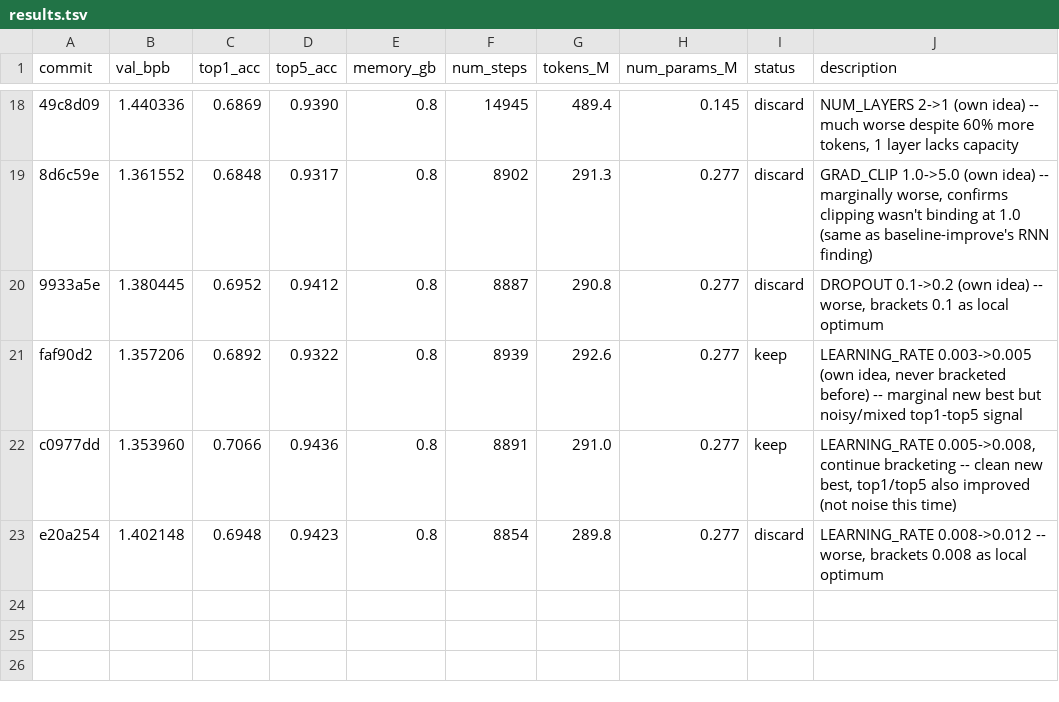
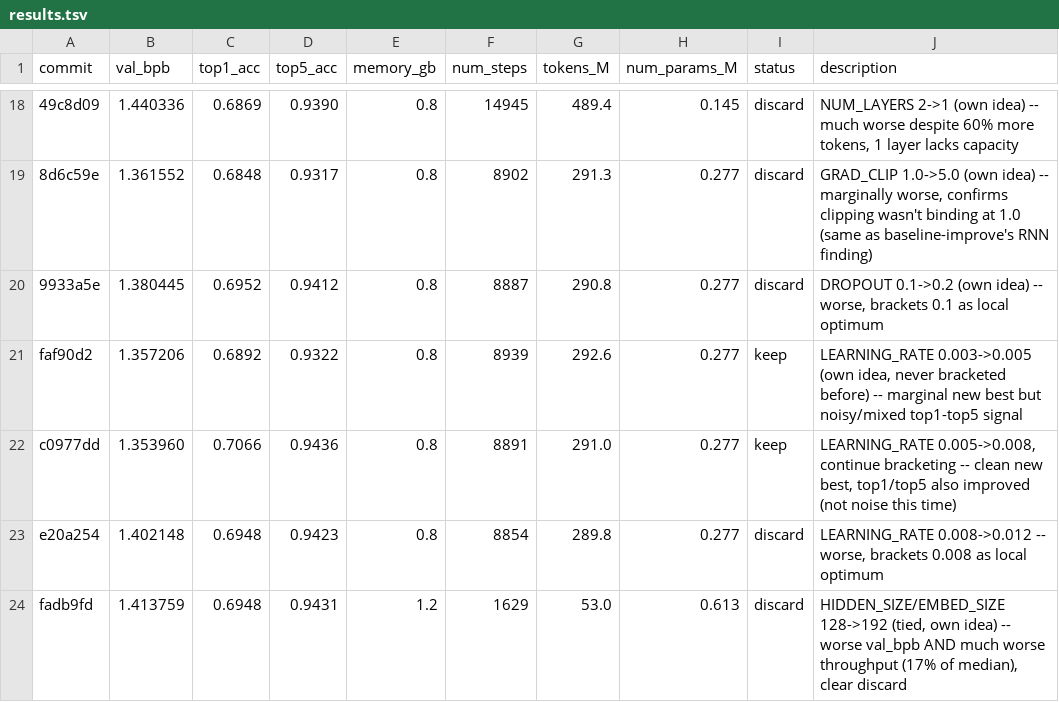
Before and after one commit to T0SCH/autoresearch-irishman, a TSV file: results.tsv, drawn as a sheet; only a part is shown, gaps mark what is left out.

Commit message:
ledger: discard HIDDEN_SIZE/EMBED_SIZE=192 tied, worse on both val_bpb and throughput (val_bpb 1.413759)

```diff
--- a/results.tsv
+++ b/results.tsv
@@ -23 +23,2 @@ c0977dd	1.353960	0.7066	0.9436	0.8	8891	291.0	0.277	keep	LEARNING_RATE 0.005->0.
 e20a254	1.402148	0.6948	0.9423	0.8	8854	289.8	0.277	discard	LEARNING_RATE 0.008->0.012 -- worse, brackets 0.008 as local optimum
+fadb9fd	1.413759	0.6948	0.9431	1.2	1629	53.0	0.613	discard	HIDDEN_SIZE/EMBED_SIZE 128->192 (tied, own idea) -- worse val_bpb AND much worse throughput (17% of median), clear discard
```
Also changed, not shown: 1 other file.
